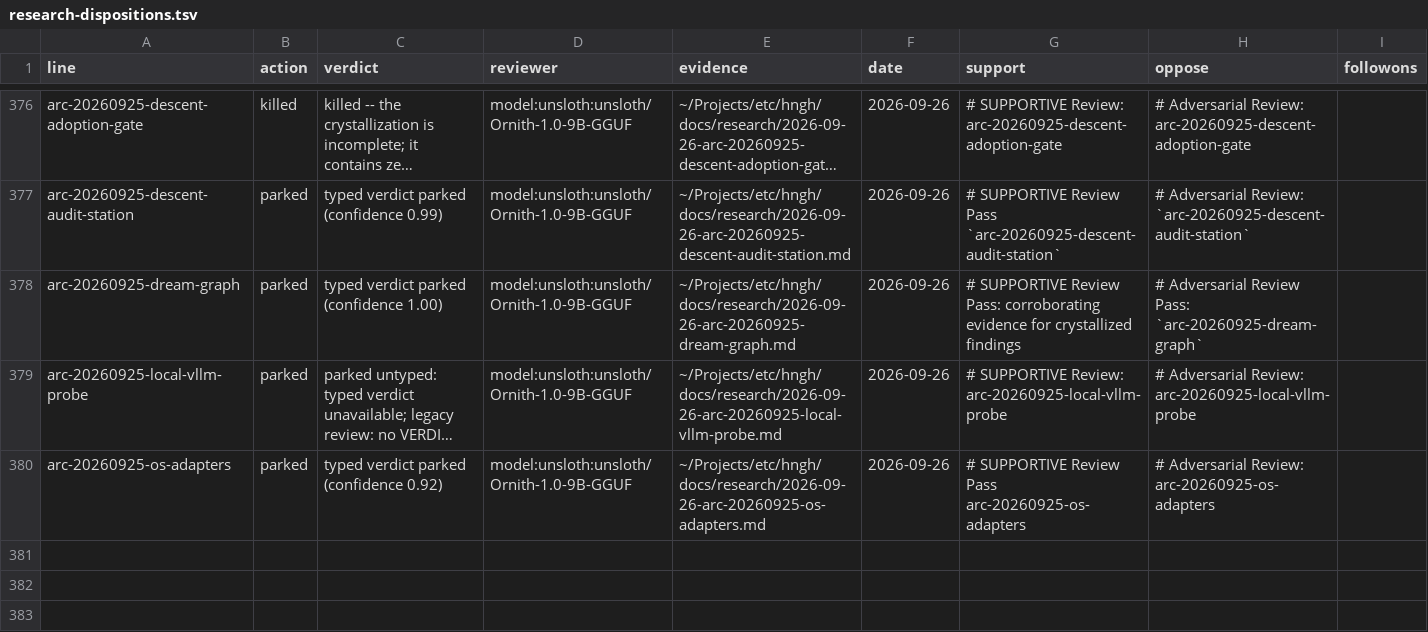
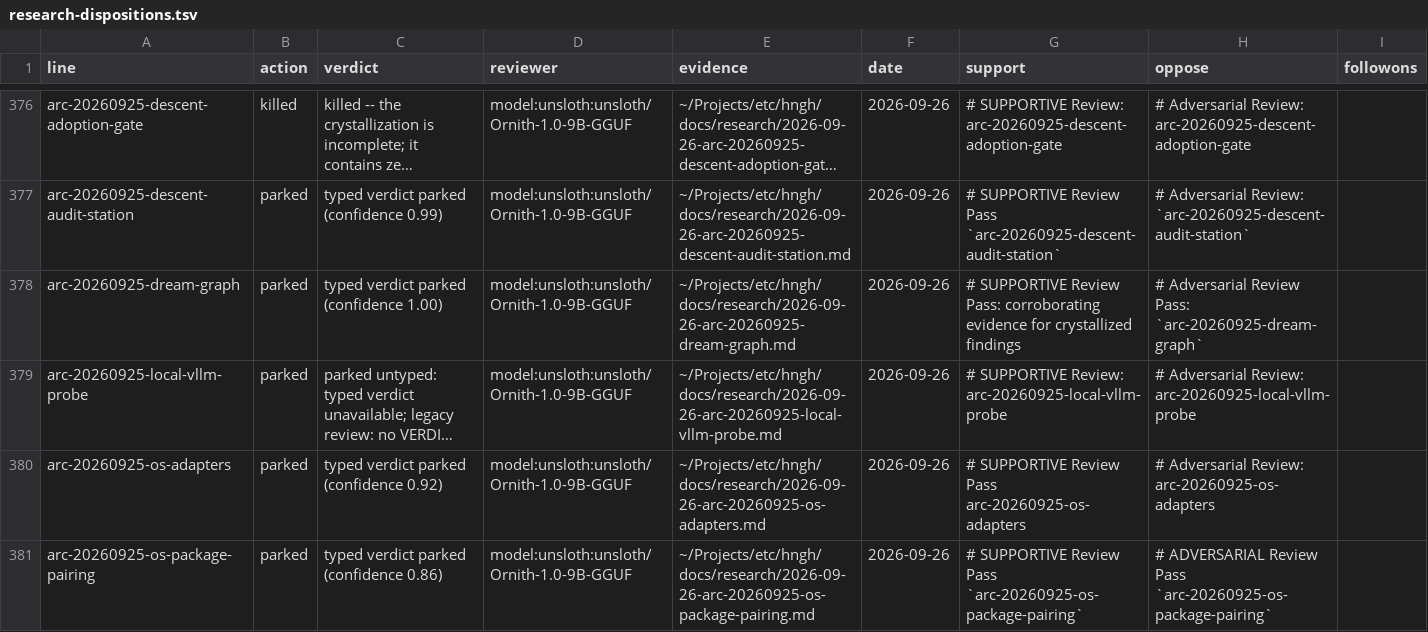
Before and after one commit to boundring/hngh, a TSV file: automation/research-dispositions.tsv, drawn as a sheet; only a part is shown, gaps mark what is left out; long unchanged cells end in …; the diff names each change by its address in the sheet, - before the commit and + after, or states it on an @@ line.

Commit message:
research: arc-20260925-os-package-pairing reviewed-parked

```diff
--- a/automation/research-dispositions.tsv
+++ b/automation/research-dispositions.tsv
+row 381: arc-20260925-os-package-pairing | parked | typed verdict parked (confidence 0.86) | model:unsloth:unsloth/Ornith-1.0-9B-GGUF | ~/Projects/etc/hngh/docs/research/2026-09-26-arc-20260925-os-package-pairing.md | 2026-09-26 | # SUPPORTIVE Review Pass `arc-20260925-os-package-pairing` | # ADVERSARIAL Review Pass `arc-20260925-os-package-pairing`
```
Also changed, not shown: automation/research-lines.tsv.
